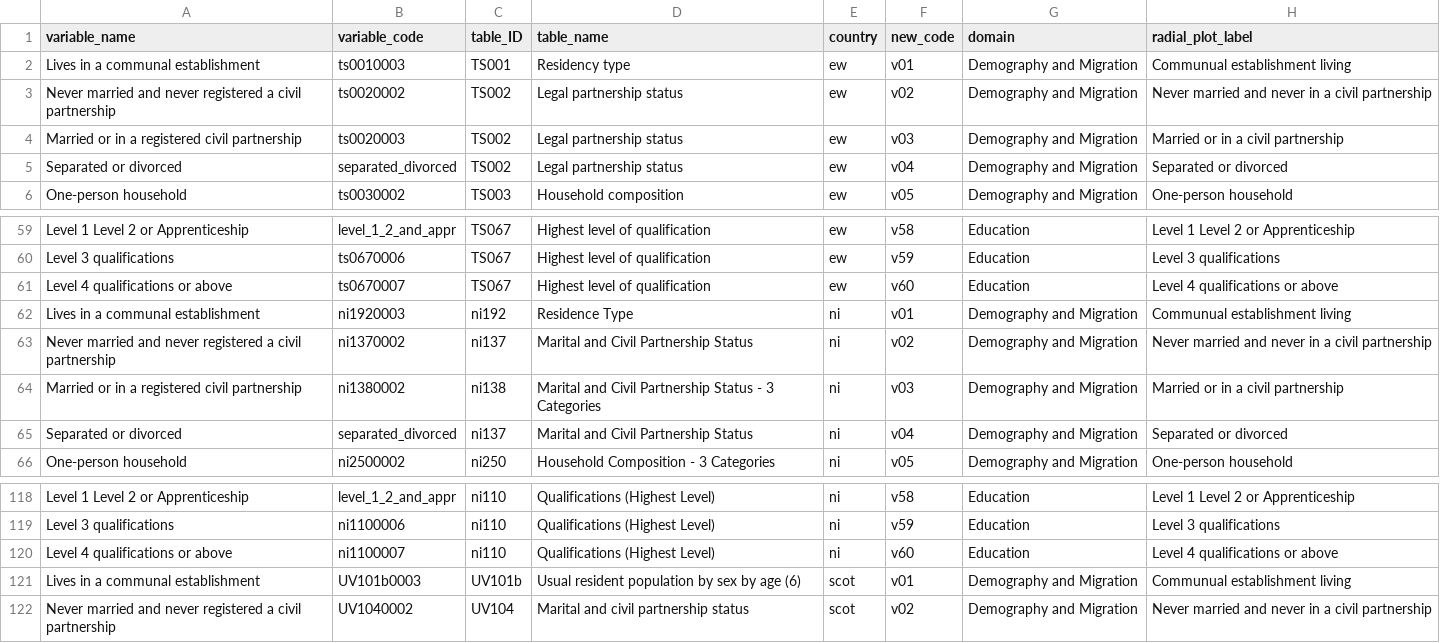
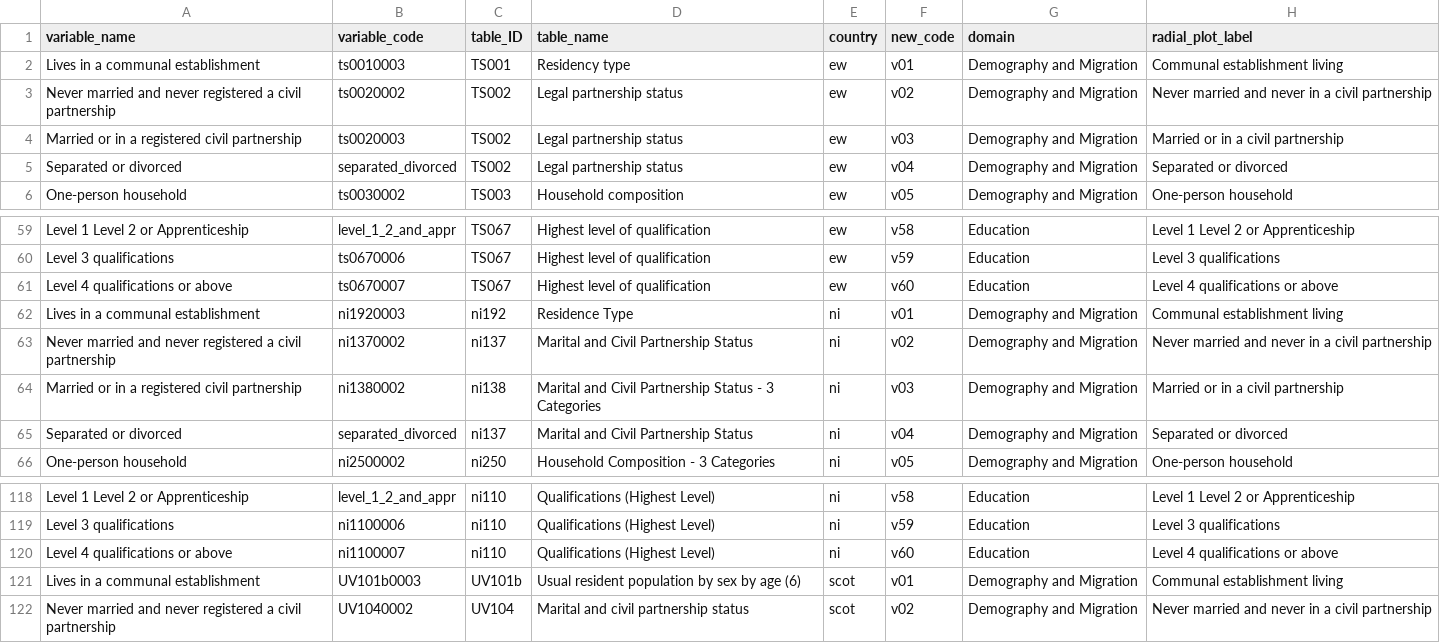
Before and after one commit to ONSgeo/Area_Classification, a CSV file: data/lookups/UK_selected_codes_lookup.csv, drawn as a sheet; only a part is shown, gaps mark what is left out.

```diff
--- a/data/lookups/UK_selected_codes_lookup.csv
+++ b/data/lookups/UK_selected_codes_lookup.csv
@@ -1,3 +1,3 @@
 variable_name,variable_code,table_ID,table_name,country,new_code,domain,radial_plot_label
-Lives in a communal establishment,ts0010003,TS001,Residency type,ew,v01,Demography and Migration,Communual establishment living
+Lives in a communal establishment,ts0010003,TS001,Residency type,ew,v01,Demography and Migration,Communal establishment living
 Never married and never registered a civil partnership,ts0020002,TS002,Legal partnership status,ew,v02,Demography and Migration,Never married and never in a civil partnership
@@ -61,3 +61,3 @@ Level 3 qualifications,ts0670006,TS067,Highest level of qualification,ew,v59,Edu
 Level 4 qualifications or above,ts0670007,TS067,Highest level of qualification,ew,v60,Education,Level 4 qualifications or above
-Lives in a communal establishment,ni1920003,ni192,Residence Type,ni,v01,Demography and Migration,Communual establishment living
+Lives in a communal establishment,ni1920003,ni192,Residence Type,ni,v01,Demography and Migration,Communal establishment living
 Never married and never registered a civil partnership,ni1370002,ni137,Marital and Civil Partnership Status,ni,v02,Demography and Migration,Never married and never in a civil partnership
@@ -120,3 +120,3 @@ Level 3 qualifications,ni1100006,ni110,Qualifications (Highest Level),ni,v59,Edu
 Level 4 qualifications or above,ni1100007,ni110,Qualifications (Highest Level),ni,v60,Education,Level 4 qualifications or above
-Lives in a communal establishment,UV101b0003,UV101b,Usual resident population by sex by age (6),scot,v01,Demography and Migration,Communual establishment living
+Lives in a communal establishment,UV101b0003,UV101b,Usual resident population by sex by age (6),scot,v01,Demography and Migration,Communal establishment living
 Never married and never registered a civil partnership,UV1040002,UV104,Marital and civil partnership status,scot,v02,Demography and Migration,Never married and never in a civil partnership
```
Also changed, not shown: 48 other files.
